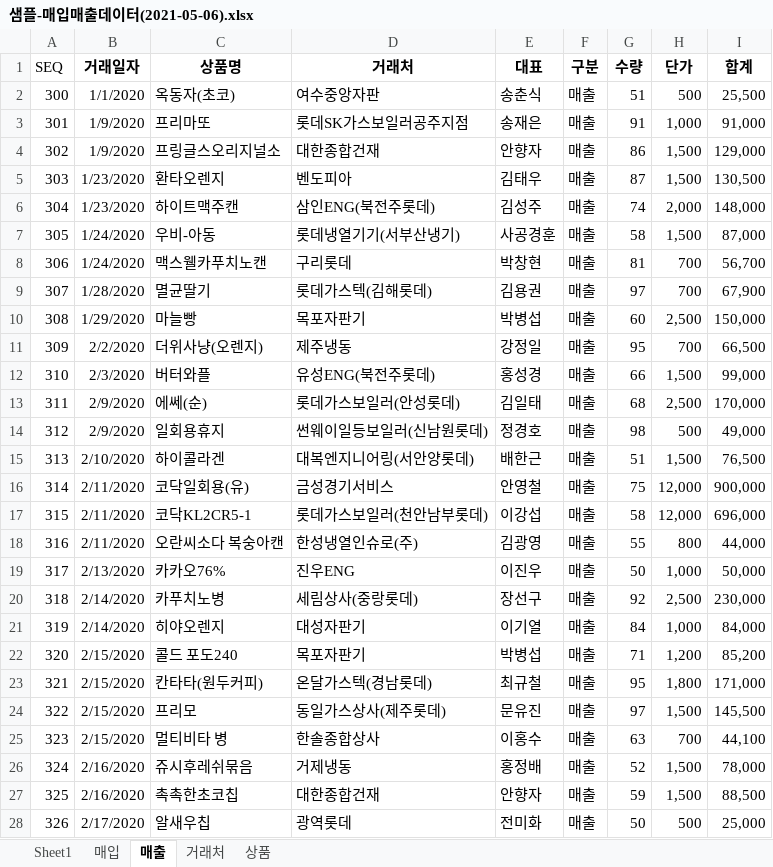
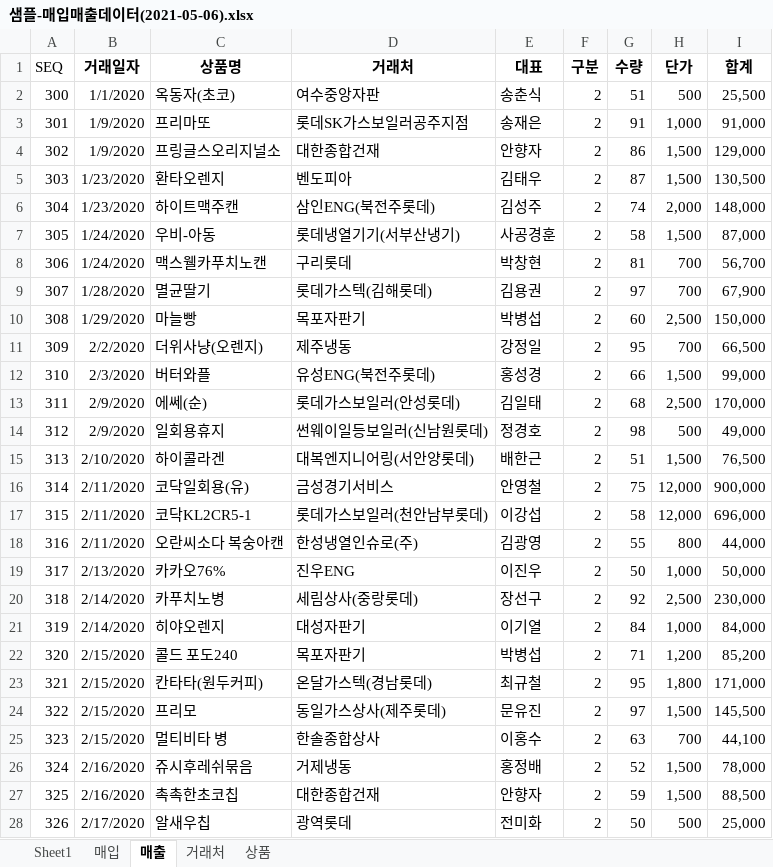
Before and after one commit to Eungyeol41/Biz_403_2021_04_DBMS, an Excel workbook: 하나마트/샘플-매입매출데이터(2021-05-06).xlsx, sheet 매출, drawn as a sheet; only a part is shown; values as stored, in another font and other column widths than the file's, no borders; the diff covers the shown part only; the diff names each change by its address in the sheet, - before the commit and + after, or states it on an @@ line.

```diff
--- a/하나마트/샘플-매입매출데이터(2021-05-06).xlsx (sheet 매출)
+++ b/하나마트/샘플-매입매출데이터(2021-05-06).xlsx (sheet 매출)
-F2:F28 (구분): 매출
+F2:F28 (구분): 2
```
Also changed, not shown: 232 edited cells elsewhere in this sheet, sheet 매입, 15 other files.
